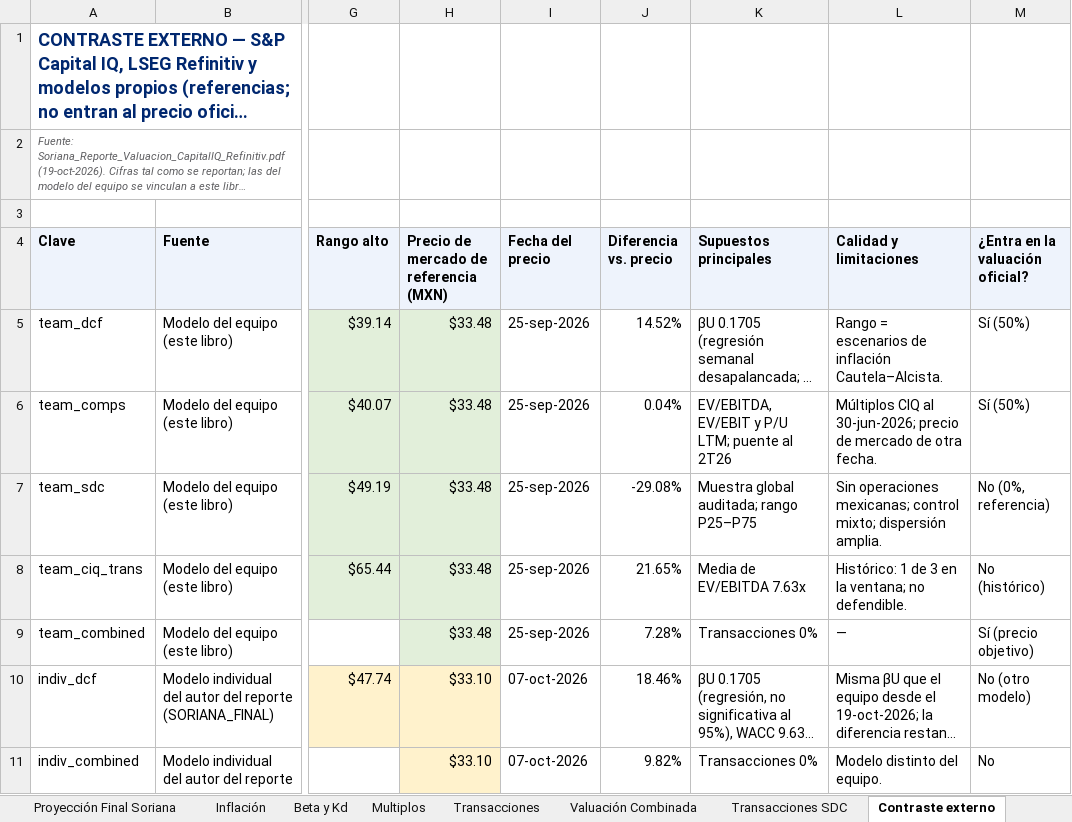
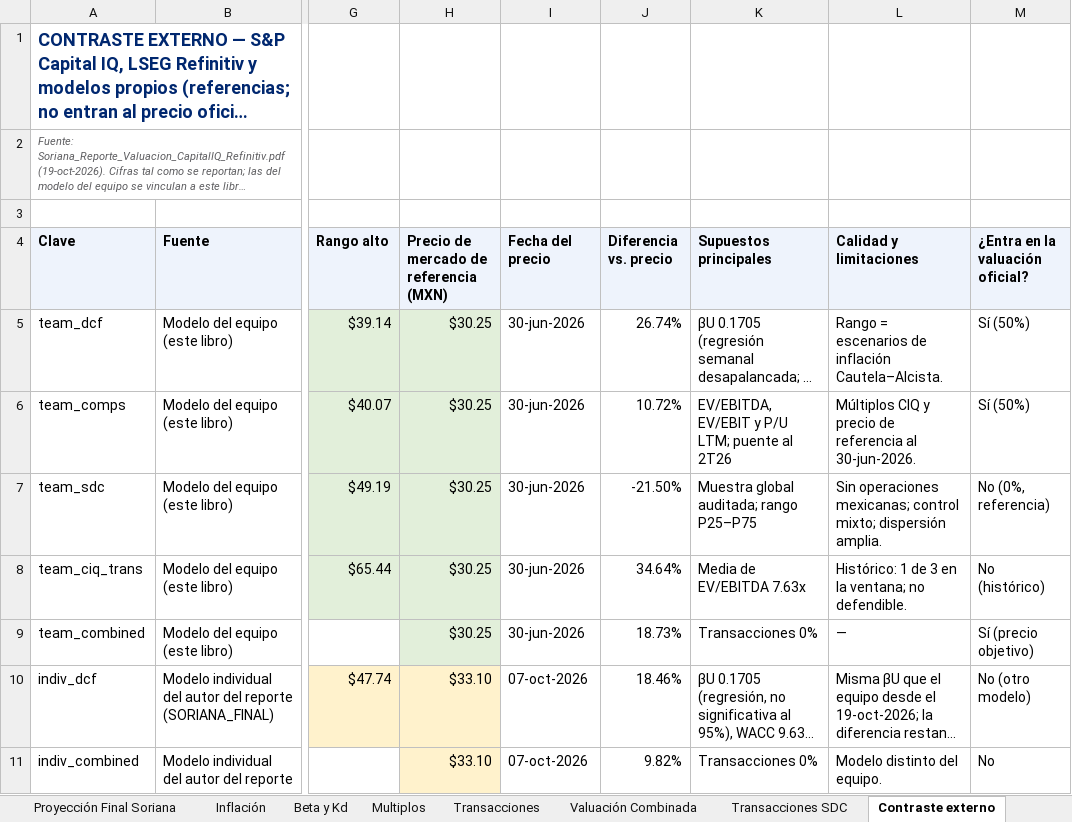
Before and after one commit to a01614662-creator/valuflow-equity-lens, an Excel workbook: excel/EXCEL FINAL PRO DEFINITIVO SORIANA - AUDITADO.xlsx, sheet Contraste externo, drawn as a sheet; only a part is shown, gaps mark what is left out; long unchanged cells end in …; values as stored, in another font and other column widths than the file's, no borders; the diff names each change by its address in the sheet, - before the commit and + after, or states it on an @@ line.

```diff
--- a/excel/EXCEL FINAL PRO DEFINITIVO SORIANA - AUDITADO.xlsx (sheet Contraste externo)
+++ b/excel/EXCEL FINAL PRO DEFINITIVO SORIANA - AUDITADO.xlsx (sheet Contraste externo)
-H5:H9: $33.48
+H5:H9: $30.25
-I5:I9 (Fecha del precio): 25-sep-2026
+I5:I9 (Fecha del precio): 30-jun-2026
-J5 (Diferencia vs. precio): 14.52%
+J5 (Diferencia vs. precio): 26.74%
-J6 (Diferencia vs. precio): 0.04%
+J6 (Diferencia vs. precio): 10.72%
-L6 (Calidad y limitaciones): Múltiplos CIQ al 30-jun-2026; precio de mercado de otra fecha.
+L6 (Calidad y limitaciones): Múltiplos CIQ y precio de referencia al 30-jun-2026.
-J7 (Diferencia vs. precio): -29.08%
+J7 (Diferencia vs. precio): -21.50%
-J8 (Diferencia vs. precio): 21.65%
+J8 (Diferencia vs. precio): 34.64%
-J9 (Diferencia vs. precio): 7.28%
+J9 (Diferencia vs. precio): 18.73%
```
Also changed, not shown: sheet Proyección Soriana, sheet Valuación, sheet Transacciones SDC, sheet Proyección Final Soriana, sheet WACC, sheet Beta y Kd, 5 more sheets, 5 other files.
